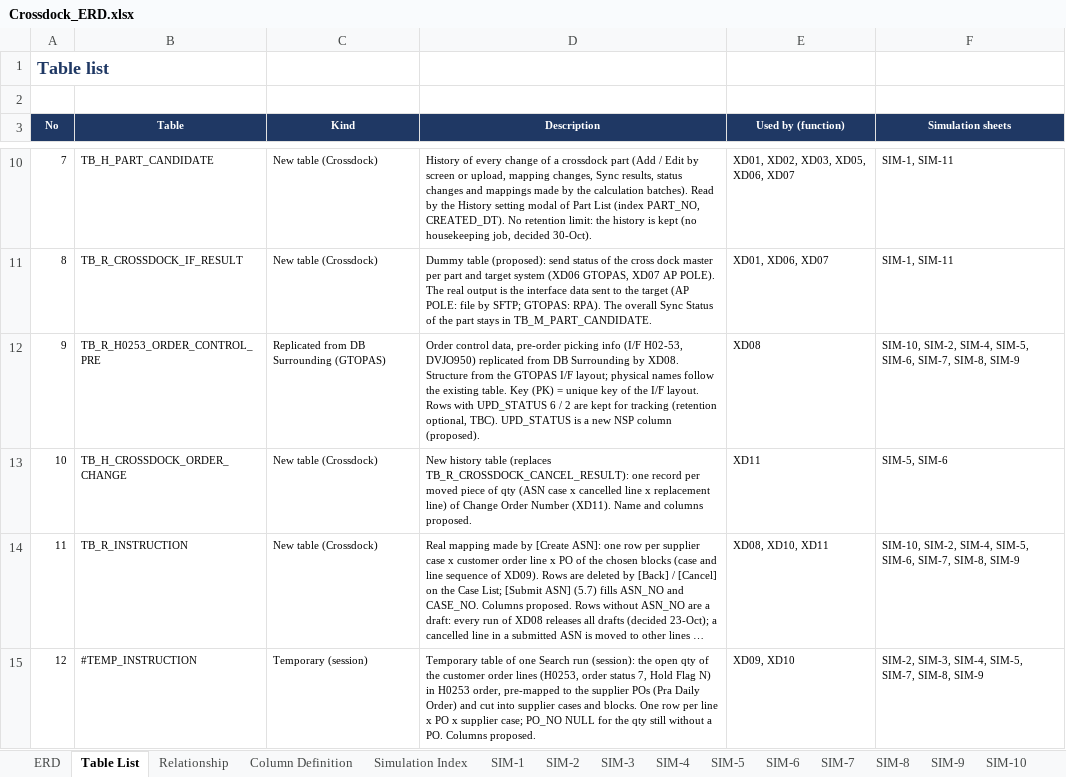
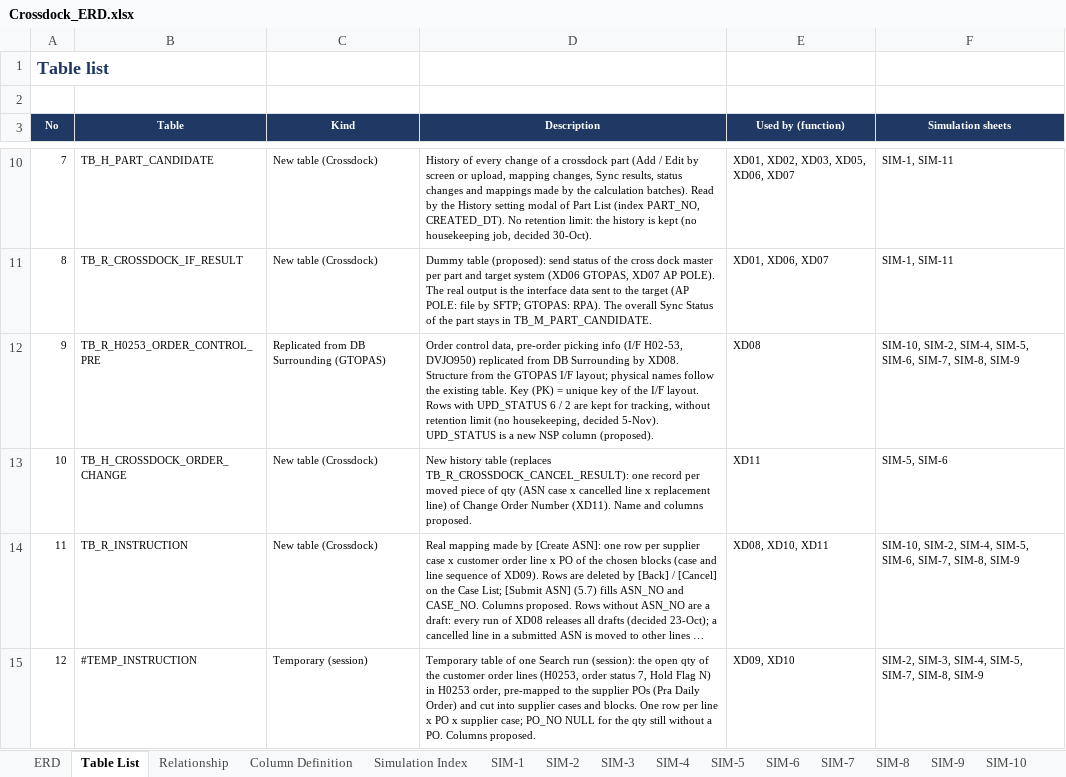
Before and after one commit to ivanrayhannn/crossdockpoc, an Excel workbook: deliverables/function_list_v2/erd/Crossdock_ERD.xlsx, sheet Table List, drawn as a sheet; only a part is shown, gaps mark what is left out; long unchanged cells end in …; values as stored, in another font and other column widths than the file's, no borders; the diff names each change by its address in the sheet, - before the commit and + after, or states it on an @@ line.

```diff
--- a/deliverables/function_list_v2/erd/Crossdock_ERD.xlsx (sheet Table List)
+++ b/deliverables/function_list_v2/erd/Crossdock_ERD.xlsx (sheet Table List)
-D12 (Description): …kept for tracking (retention optional, TBC). UPD_STATUS is…
+D12 (Description): …kept for tracking, without retention limit (no housekeeping, decided 5-Nov). UPD_STATUS is…
```
Also changed, not shown: deliverables/function_list_v2/erd/Crossdock_DB_Structure.xlsx, deliverables/function_list_v2/uiss/XD08_UISS_Batch_OrderControlInfoToNSP.xlsx, 28 other files.
